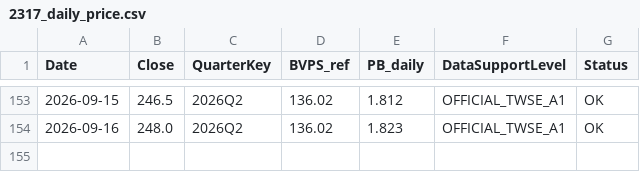
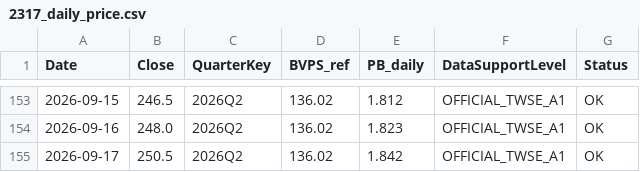
Before and after one commit to carolwang158851-code/2317-FOXCONN, a CSV file: data/2317_daily_price.csv, drawn as a sheet; only a part is shown, gaps mark what is left out; the diff names each change by its address in the sheet, - before the commit and + after, or states it on an @@ line.

```diff
--- a/data/2317_daily_price.csv
+++ b/data/2317_daily_price.csv
+row 155: 2026-09-17 | 250.5 | 2026Q2 | 136.02 | 1.842 | OFFICIAL_TWSE_A1 | OK
```
Also changed, not shown: data/2317_daily_market_activity.csv, data/fx_trend_observations.csv, 3 other files.
